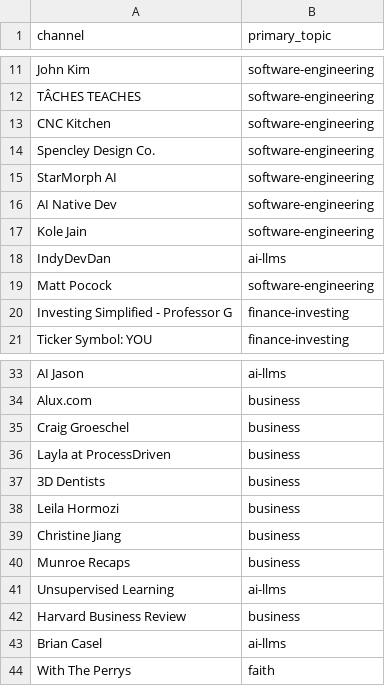
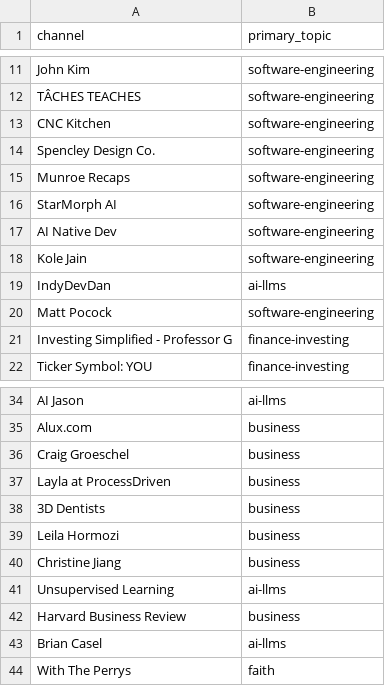
Before and after one commit to mmesomakelvin/transcript-library, a CSV file: pipeline/youtube-transcripts/index/channels.csv, drawn as a sheet; only a part is shown, gaps mark what is left out; removed rows and columns are numbered as before the commit, all else as after; the diff names each change by its address in the sheet, - before the commit and + after, or states it on an @@ line.

```diff
--- a/pipeline/youtube-transcripts/index/channels.csv
+++ b/pipeline/youtube-transcripts/index/channels.csv
+row 15: Munroe Recaps | software-engineering
-row 40: Munroe Recaps | business
```
Also changed, not shown: pipeline/youtube-transcripts/index/classification_log.csv, pipeline/youtube-transcripts/index/videos.csv, 6 other files.
